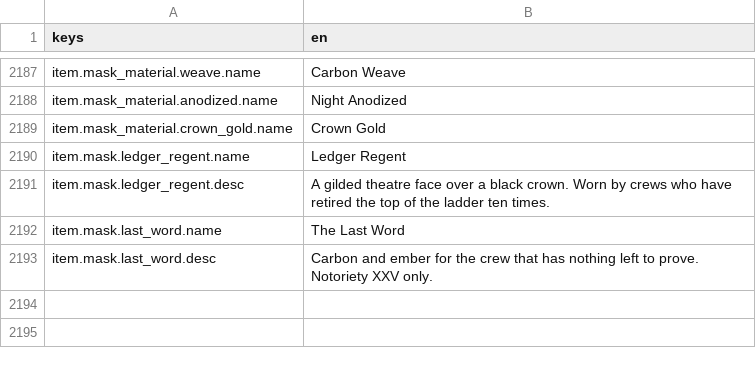
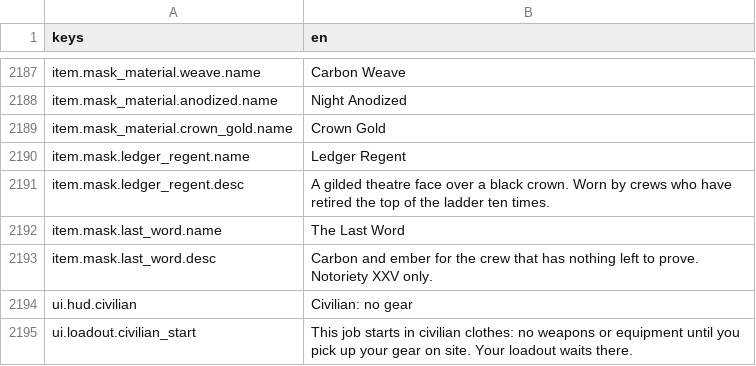
Before and after one commit to LeviticusFigglebottom/Claude-N-Capers, a CSV file: game/content/data/strings/strings.csv, drawn as a sheet; only a part is shown, gaps mark what is left out; the diff names each change by its address in the sheet, - before the commit and + after, or states it on an @@ line.

```diff
--- a/game/content/data/strings/strings.csv
+++ b/game/content/data/strings/strings.csv
+row 2194: ui.hud.civilian | Civilian: no gear
+row 2195: ui.loadout.civilian_start | This job starts in civilian clothes: no weapons or equipment until you pick up your gear on site. Your loadout waits there.
```
Also changed, not shown: 10 other files.
